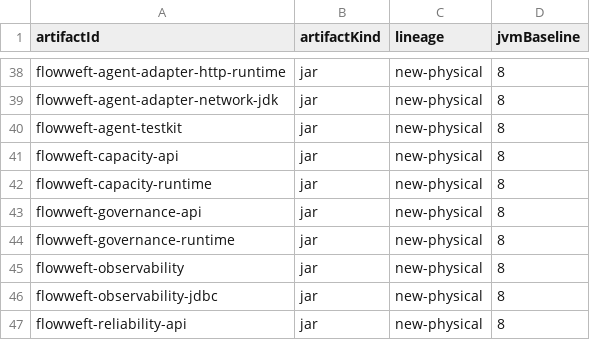
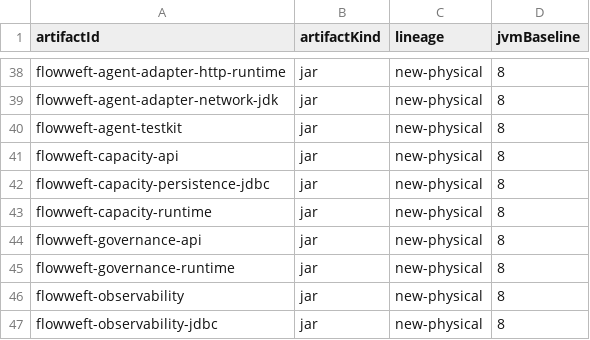
Before and after one commit to icen-ai/file-weft, a TSV file: gradle/publication-inventory.tsv, drawn as a sheet; only a part is shown, gaps mark what is left out; the shorter side is filled out with more unchanged rows.

```diff
--- a/gradle/publication-inventory.tsv
+++ b/gradle/publication-inventory.tsv
@@ -41,2 +41,3 @@ flowweft-agent-testkit	jar	new-physical	8
 flowweft-capacity-api	jar	new-physical	8
+flowweft-capacity-persistence-jdbc	jar	new-physical	8
 flowweft-capacity-runtime	jar	new-physical	8
```
Also changed, not shown: gradle/compatibility/jvm-api-baselines.tsv, 17 other files.
